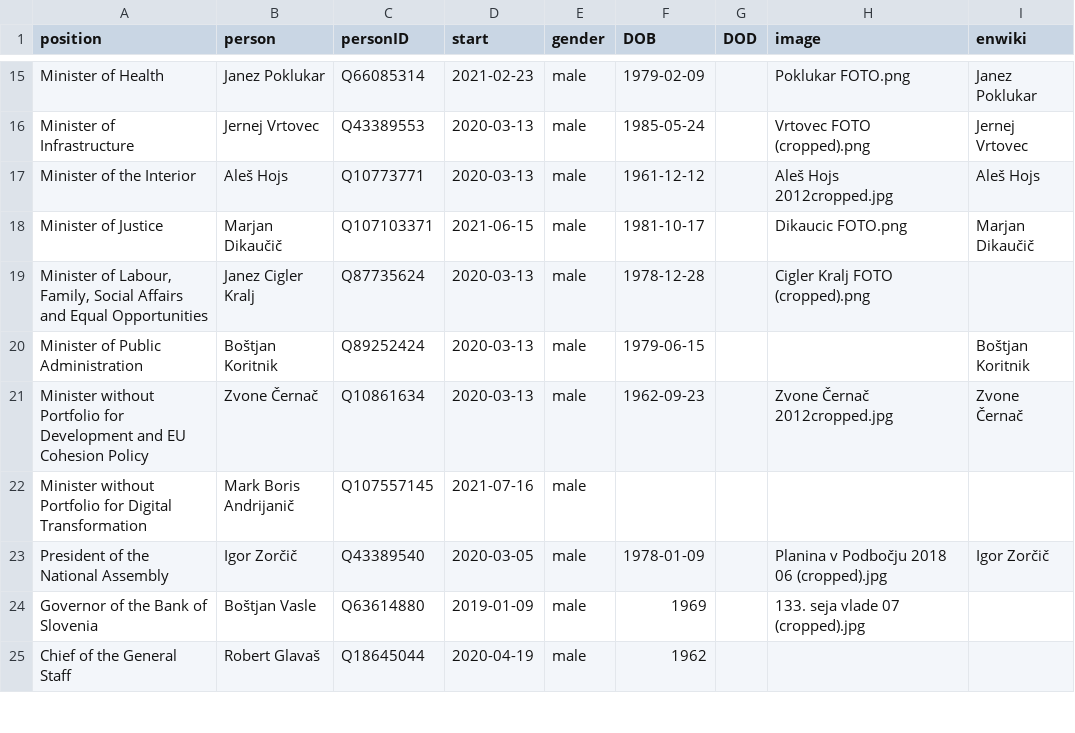
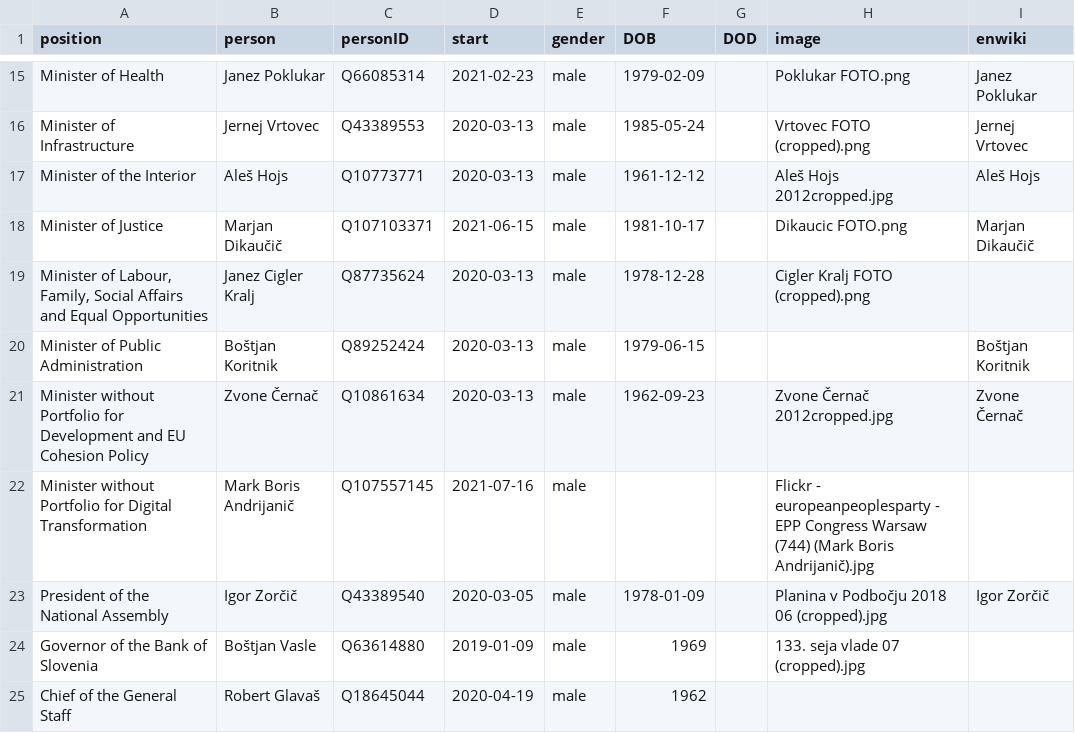
Before and after one commit to every-politician-scrapers/slovenia-cabinet, a CSV file: html/current.csv, drawn as a sheet; only a part is shown, gaps mark what is left out.

Commit message:
HTML update

```diff
--- a/html/current.csv
+++ b/html/current.csv
@@ -21,3 +21,3 @@ Minister of Public Administration,Boštjan Koritnik,Q89252424,2020-03-13,male,19
 Minister without Portfolio for Development and EU Cohesion Policy,Zvone Černač,Q10861634,2020-03-13,male,1962-09-23,,Zvone Černač 2012cropped.jpg,Zvone Černač
-Minister without Portfolio for Digital Transformation,Mark Boris Andrijanič,Q107557145,2021-07-16,male,,,,
+Minister without Portfolio for Digital Transformation,Mark Boris Andrijanič,Q107557145,2021-07-16,male,,,Flickr - europeanpeoplesparty - EPP Congress Warsaw (744) (Mark Boris Andrijanič).jpg,
 President of the National Assembly,Igor Zorčič,Q43389540,2020-03-05,male,1978-01-09,,Planina v Podbočju 2018 06 (cropped).jpg,Igor Zorčič
```
